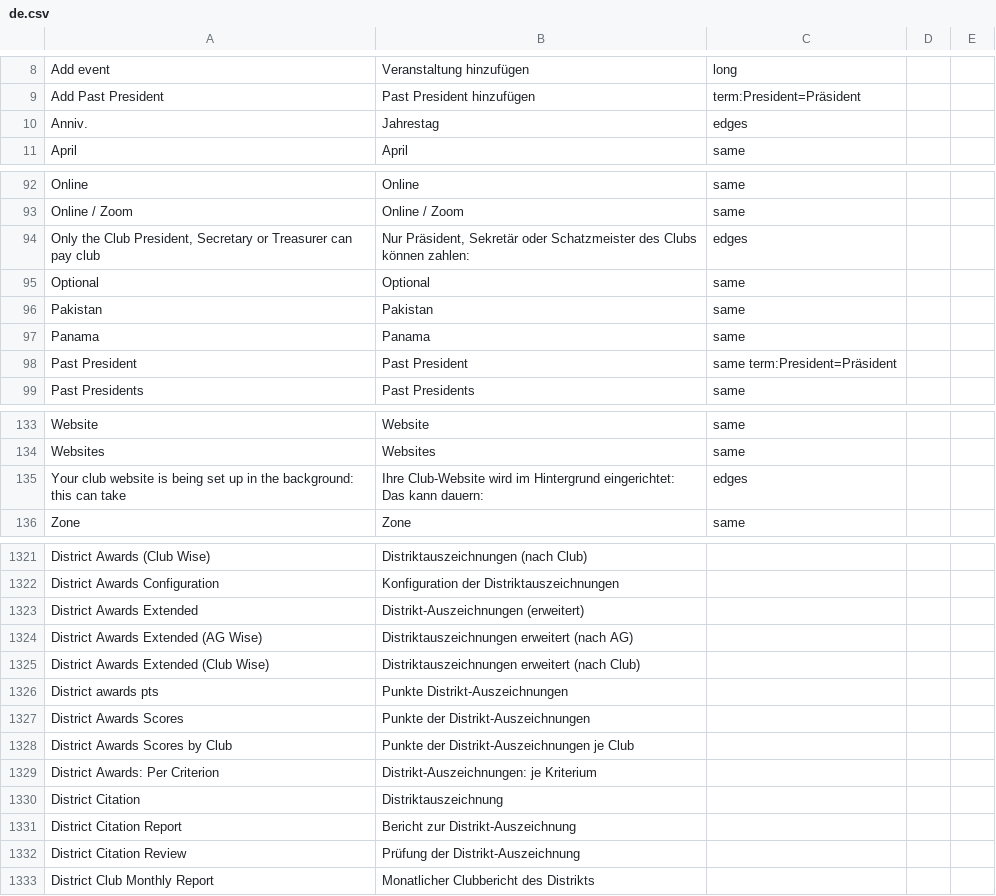
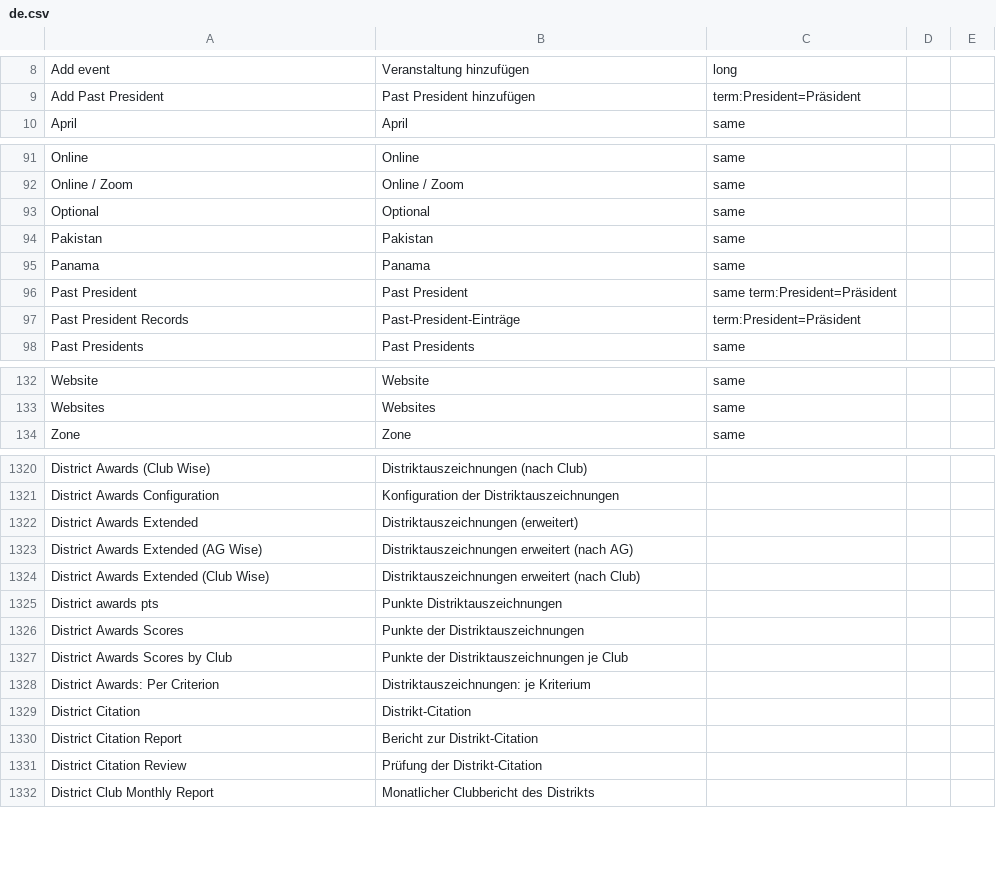
Before and after one commit to webteam-96/roster_on_wheels, a CSV file: row/database/translations/review/de.csv, drawn as a sheet; only a part is shown, gaps mark what is left out; the diff covers the shown part only.

```diff
--- a/row/database/translations/review/de.csv
+++ b/row/database/translations/review/de.csv
@@ -9,3 +9,2 @@ Add event,Veranstaltung hinzufügen,long,,
 Add Past President,Past President hinzufügen,term:President=Präsident,,
-Anniv.,Jahrestag,edges,,
 April,April,same,,
@@ -93,3 +92,2 @@ Online,Online,same,,
 Online / Zoom,Online / Zoom,same,,
-"Only the Club President, Secretary or Treasurer can pay club ","Nur Präsident, Sekretär oder Schatzmeister des Clubs können zahlen: ",edges,,
 Optional,Optional,same,,
@@ -98,2 +96,3 @@ Panama,Panama,same,,
 Past President,Past President,same term:President=Präsident,,
+Past President Records,Past-President-Einträge,term:President=Präsident,,
 Past Presidents,Past Presidents,same,,
@@ -134,3 +133,2 @@ Website,Website,same,,
 Websites,Websites,same,,
-Your club website is being set up in the background: this can take ,Ihre Club-Website wird im Hintergrund eingerichtet: Das kann dauern: ,edges,,
 Zone,Zone,same,,
@@ -1326,12 +1325,12 @@ District Awards (Club Wise),Distriktauszeichnungen (nach Club),,,
 District Awards Configuration,Konfiguration der Distriktauszeichnungen,,,
-District Awards Extended,Distrikt-Auszeichnungen (erweitert),,,
+District Awards Extended,Distriktauszeichnungen (erweitert),,,
 District Awards Extended (AG Wise),Distriktauszeichnungen erweitert (nach AG),,,
 District Awards Extended (Club Wise),Distriktauszeichnungen erweitert (nach Club),,,
-District awards pts,Punkte Distrikt-Auszeichnungen,,,
-District Awards Scores,Punkte der Distrikt-Auszeichnungen,,,
-District Awards Scores by Club,Punkte der Distrikt-Auszeichnungen je Club,,,
-District Awards: Per Criterion,Distrikt-Auszeichnungen: je Kriterium,,,
-District Citation,Distriktauszeichnung,,,
-District Citation Report,Bericht zur Distrikt-Auszeichnung,,,
-District Citation Review,Prüfung der Distrikt-Auszeichnung,,,
+District awards pts,Punkte Distriktauszeichnungen,,,
+District Awards Scores,Punkte der Distriktauszeichnungen,,,
+District Awards Scores by Club,Punkte der Distriktauszeichnungen je Club,,,
+District Awards: Per Criterion,Distriktauszeichnungen: je Kriterium,,,
+District Citation,Distrikt-Citation,,,
+District Citation Report,Bericht zur Distrikt-Citation,,,
+District Citation Review,Prüfung der Distrikt-Citation,,,
 District Club Monthly Report,Monatlicher Clubbericht des Distrikts,,,
```
Also changed, not shown: 3 added rows, 1 removed row and 77 edited cells elsewhere in this file, row/database/translations/review/fr.csv, row/database/translations/review/it.csv, 39 other files.
